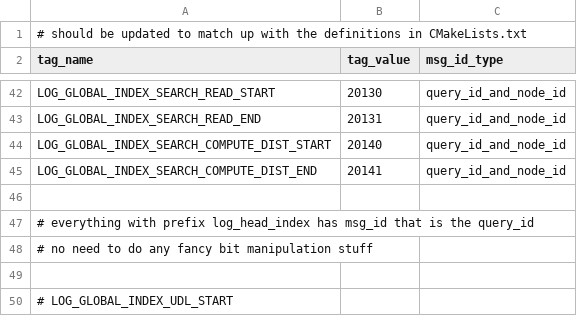
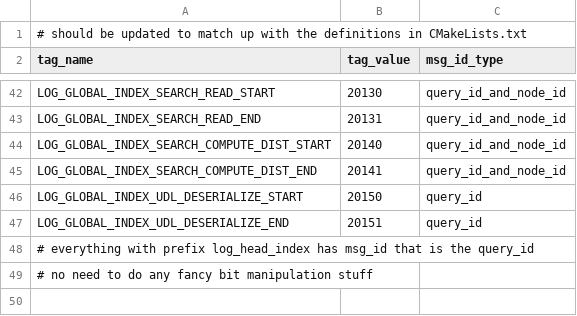
Before and after one commit to namanhboi/rdma_anns, a CSV file: src/log_tags.csv, drawn as a sheet; only a part is shown, gaps mark what is left out; the shorter side is filled out with more unchanged rows.

```diff
--- a/src/log_tags.csv
+++ b/src/log_tags.csv
@@ -45,3 +45,4 @@ LOG_GLOBAL_INDEX_SEARCH_COMPUTE_DIST_START,20140,query_id_and_node_id
 LOG_GLOBAL_INDEX_SEARCH_COMPUTE_DIST_END,20141,query_id_and_node_id
-
+LOG_GLOBAL_INDEX_UDL_DESERIALIZE_START,20150,query_id
+LOG_GLOBAL_INDEX_UDL_DESERIALIZE_END,20151,query_id
 # everything with prefix log_head_index has msg_id that is the query_id,
```
Also changed, not shown: 8 other files.
